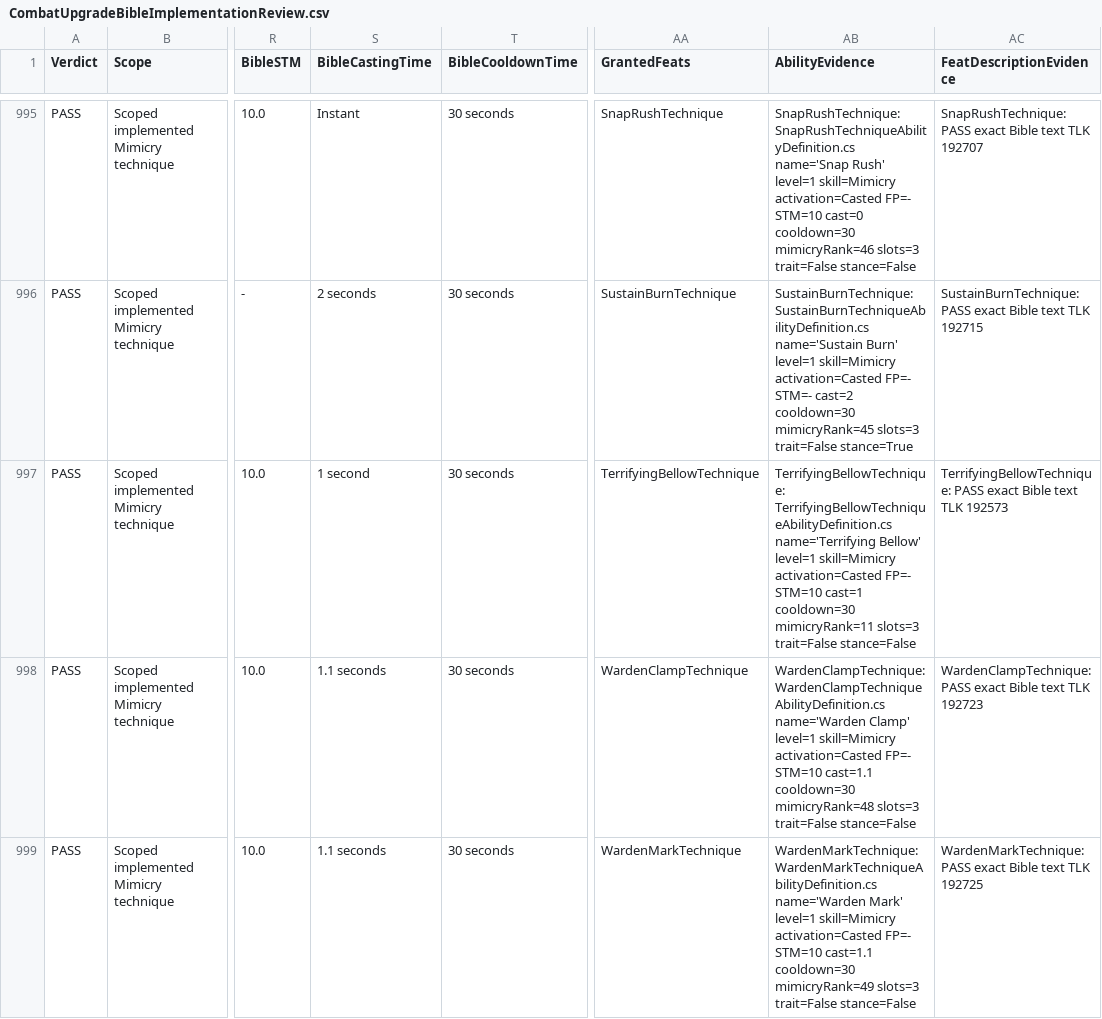
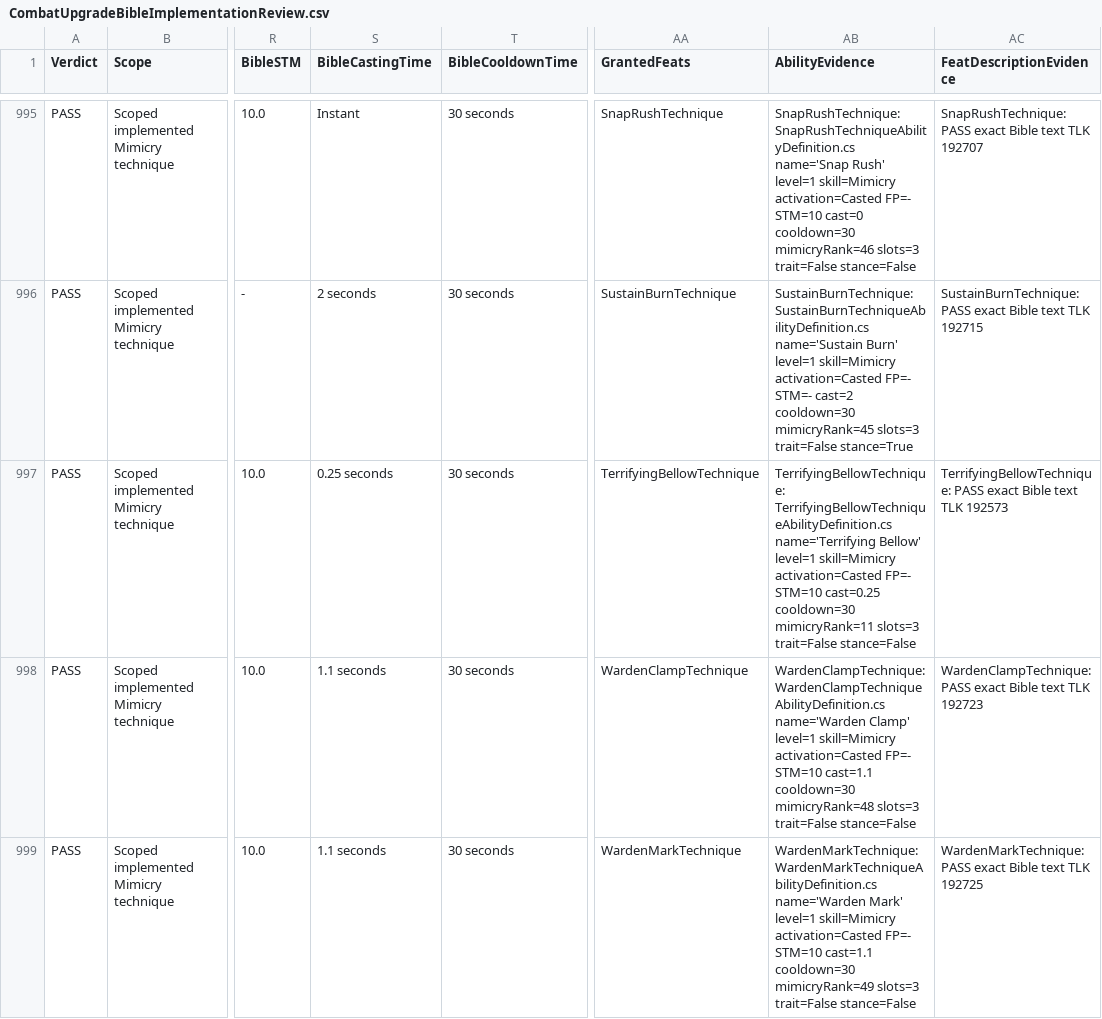
Before and after one commit to zunath/SWLOR_NWN, a CSV file: SWLOR.Game.Server/Readmes/CombatUpgradeBibleImplementationReview.csv, drawn as a sheet; only a part is shown, gaps mark what is left out; the diff names each change by its address in the sheet, - before the commit and + after, or states it on an @@ line.

Commit message:
Make Terrifying Bellow responsive and cancel pending casts

```diff
--- a/SWLOR.Game.Server/Readmes/CombatUpgradeBibleImplementationReview.csv
+++ b/SWLOR.Game.Server/Readmes/CombatUpgradeBibleImplementationReview.csv
-S997 (BibleCastingTime): 1 second
+S997 (BibleCastingTime): 0.25 seconds
-AB997 (AbilityEvidence): …FP=- STM=10 cast=1 cooldown=30 mimicryRank=11…
+AB997 (AbilityEvidence): …FP=- STM=10 cast=0.25 cooldown=30 mimicryRank=11…
```
Also changed, not shown: SWLOR.Game.Server/Readmes/CombatUpgradeBiblePerkManifest.csv, 6 other files.
